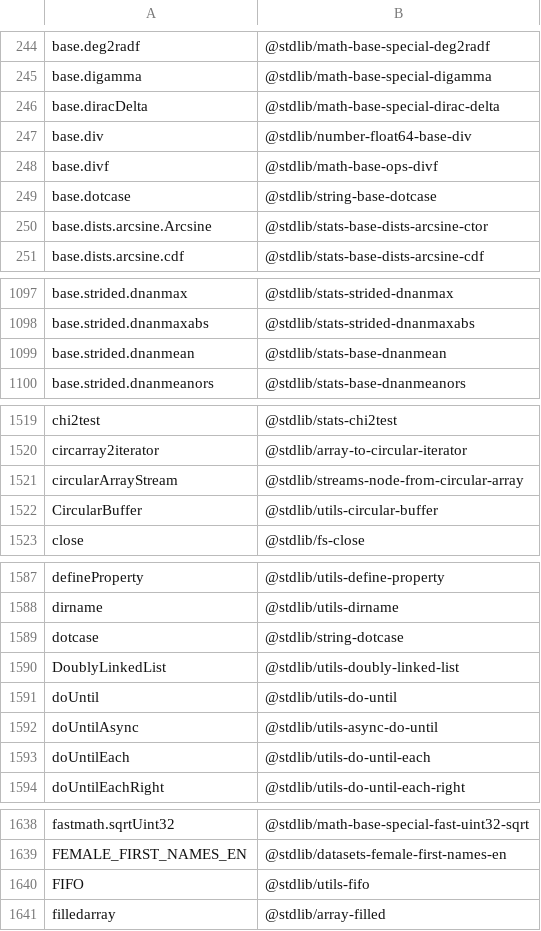
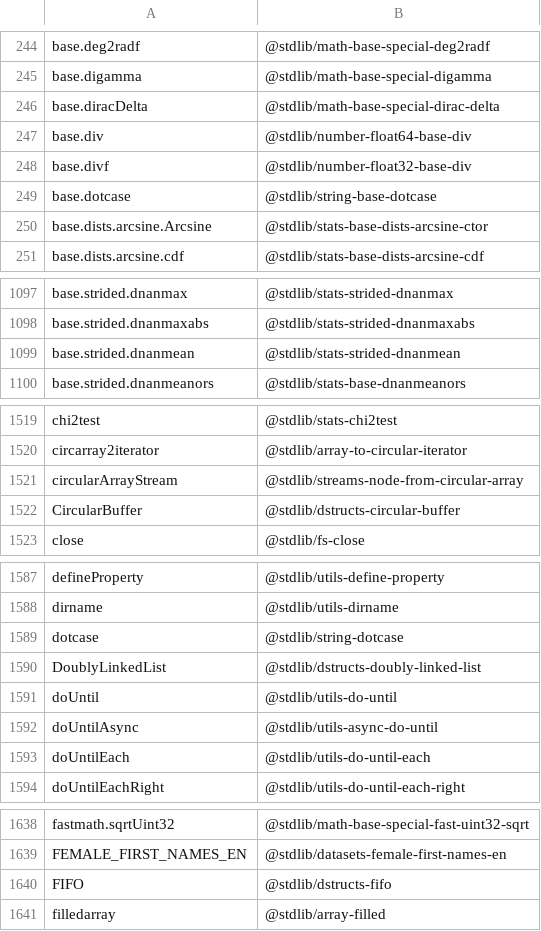
Before and after one commit to stdlib-js/namespace-alias2standalone, a CSV file: data/data.csv, drawn as a sheet; only a part is shown, gaps mark what is left out; the diff covers the shown part only.

```diff
--- a/data/data.csv
+++ b/data/data.csv
@@ -247,3 +247,3 @@ base.diracDelta,"@stdlib/math-base-special-dirac-delta"
 base.div,"@stdlib/number-float64-base-div"
-base.divf,"@stdlib/math-base-ops-divf"
+base.divf,"@stdlib/number-float32-base-div"
 base.dotcase,"@stdlib/string-base-dotcase"
@@ -1098,3 +1098,3 @@ base.strided.dnanmax,"@stdlib/stats-strided-dnanmax"
 base.strided.dnanmaxabs,"@stdlib/stats-strided-dnanmaxabs"
-base.strided.dnanmean,"@stdlib/stats-base-dnanmean"
+base.strided.dnanmean,"@stdlib/stats-strided-dnanmean"
 base.strided.dnanmeanors,"@stdlib/stats-base-dnanmeanors"
@@ -1521,3 +1521,3 @@ circarray2iterator,"@stdlib/array-to-circular-iterator"
 circularArrayStream,"@stdlib/streams-node-from-circular-array"
-CircularBuffer,"@stdlib/utils-circular-buffer"
+CircularBuffer,"@stdlib/dstructs-circular-buffer"
 close,"@stdlib/fs-close"
@@ -1589,3 +1589,3 @@ dirname,"@stdlib/utils-dirname"
 dotcase,"@stdlib/string-dotcase"
-DoublyLinkedList,"@stdlib/utils-doubly-linked-list"
+DoublyLinkedList,"@stdlib/dstructs-doubly-linked-list"
 doUntil,"@stdlib/utils-do-until"
@@ -1639,3 +1639,3 @@ fastmath.sqrtUint32,"@stdlib/math-base-special-fast-uint32-sqrt"
 FEMALE_FIRST_NAMES_EN,"@stdlib/datasets-female-first-names-en"
-FIFO,"@stdlib/utils-fifo"
+FIFO,"@stdlib/dstructs-fifo"
 filledarray,"@stdlib/array-filled"
```
Also changed, not shown: 3 edited cells elsewhere in this file, 6 other files.
